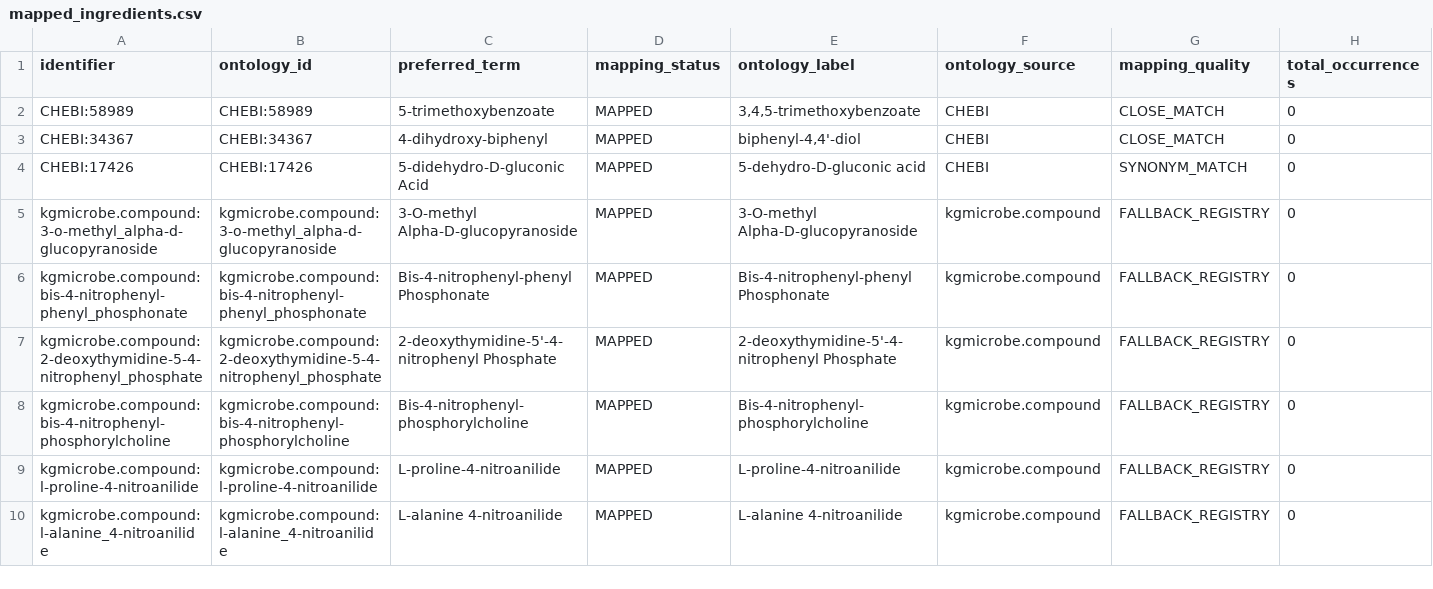
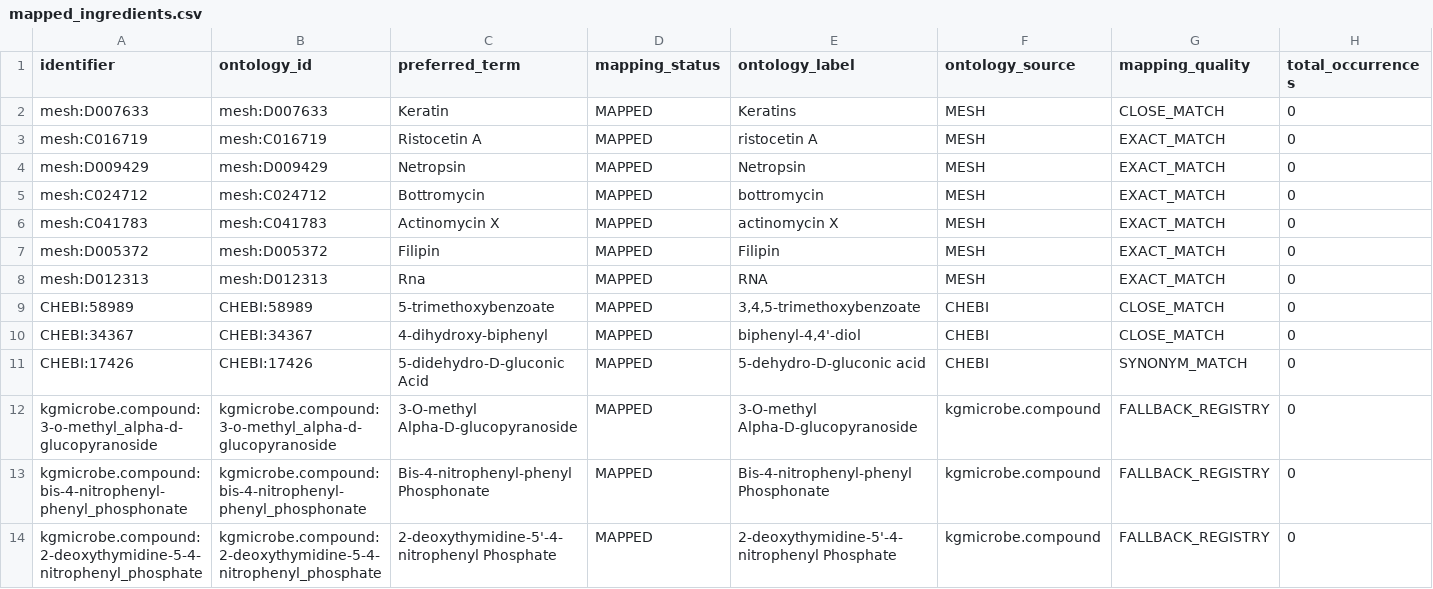
Before and after one commit to CultureBotAI/MediaIngredientMech, a CSV file: docs/data/mapped_ingredients.csv, drawn as a sheet; only a part is shown; the shorter side is filled out with more unchanged rows; rows hold the shown columns only; the diff names each change by its address in the sheet, - before the commit and + after, or states it on an @@ line.

```diff
--- a/docs/data/mapped_ingredients.csv
+++ b/docs/data/mapped_ingredients.csv
+row 2: mesh:D007633 | mesh:D007633 | Keratin | MAPPED | Keratins | MESH | CLOSE_MATCH | 0
+row 3: mesh:C016719 | mesh:C016719 | Ristocetin A | MAPPED | ristocetin A | MESH | EXACT_MATCH | 0
+row 4: mesh:D009429 | mesh:D009429 | Netropsin | MAPPED | Netropsin | MESH | EXACT_MATCH | 0
+row 5: mesh:C024712 | mesh:C024712 | Bottromycin | MAPPED | bottromycin | MESH | EXACT_MATCH | 0
+row 6: mesh:C041783 | mesh:C041783 | Actinomycin X | MAPPED | actinomycin X | MESH | EXACT_MATCH | 0
+row 7: mesh:D005372 | mesh:D005372 | Filipin | MAPPED | Filipin | MESH | EXACT_MATCH | 0
+row 8: mesh:D012313 | mesh:D012313 | Rna | MAPPED | RNA | MESH | EXACT_MATCH | 0
```
Also changed, not shown: docs/data/all_ingredients.csv, docs/data/label_index.csv, 23 other files.
